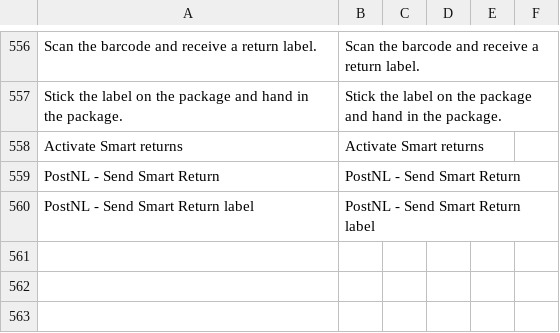
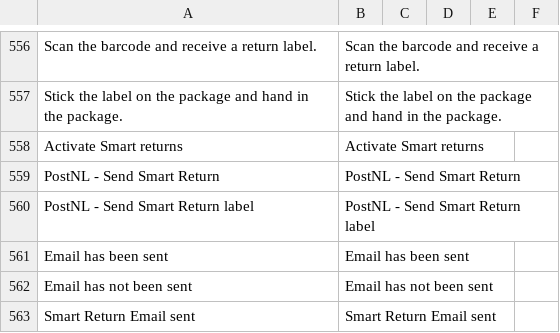
Before and after one commit to postnl/postnl-magento2, a CSV file: i18n/en_US.csv, drawn as a sheet; only a part is shown, gaps mark what is left out; the diff names each change by its address in the sheet, - before the commit and + after, or states it on an @@ line.

```diff
--- a/i18n/en_US.csv
+++ b/i18n/en_US.csv
+row 561: Email has been sent | Email has been sent
+row 562: Email has not been sent | Email has not been sent
+row 563: Smart Return Email sent | Smart Return Email sent
```
Also changed, not shown: i18n/nl_NL.csv.
